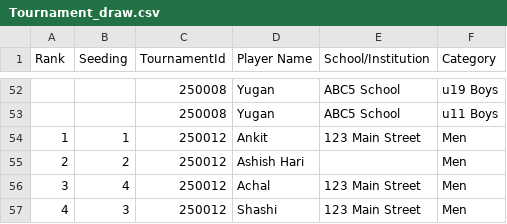
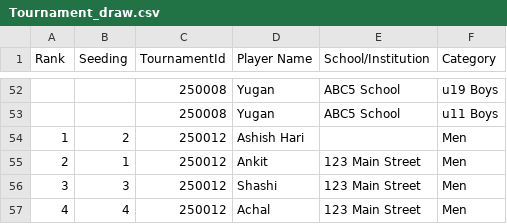
Before and after one commit to achalp1p1/tounamentapp, a CSV file: Tournament_draw.csv, drawn as a sheet; only a part is shown, gaps mark what is left out.

Commit message:
Fix save draw error and update draw logic in tournament details page

```diff
--- a/Tournament_draw.csv
+++ b/Tournament_draw.csv
@@ -53,5 +53,5 @@ Rank,Seeding,TournamentId,Player Name,School/Institution,Category
 ,,250008,Yugan,ABC5 School,u11 Boys
-1,1,250012,Ankit,123 Main Street,Men
-2,2,250012,Ashish Hari,,Men
-3,4,250012,Achal,123 Main Street,Men
-4,3,250012,Shashi,123 Main Street,Men
+1,2,250012,Ashish Hari,,Men
+2,1,250012,Ankit,123 Main Street,Men
+3,3,250012,Shashi,123 Main Street,Men
+4,4,250012,Achal,123 Main Street,Men
```
Also changed, not shown: 1 other file.
